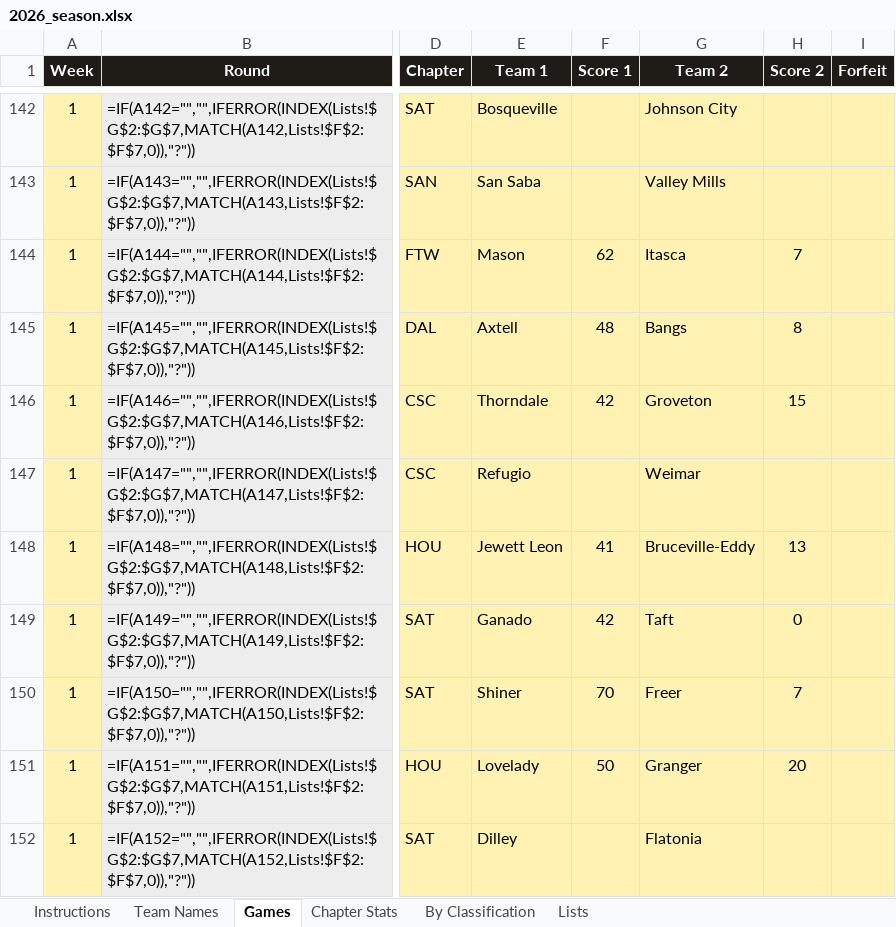
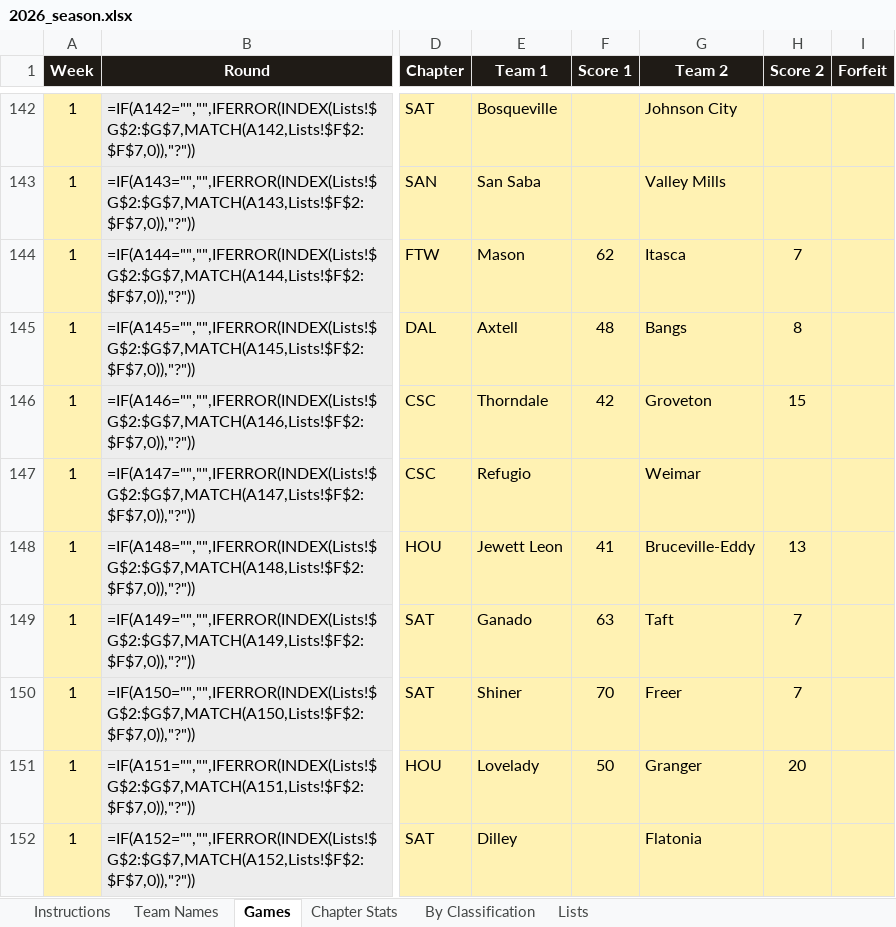
Before and after one commit to colemic2006/texasplayoffs, an Excel workbook: season/2026/2026_season.xlsx, sheet Games, drawn as a sheet; only a part is shown, gaps mark what is left out; values as stored, in another font and other column widths than the file's, no borders; formulas without a stored value are shown as written; conditional formats not drawn; the diff names each change by its address in the sheet, - before the commit and + after, or states it on an @@ line.

```diff
--- a/season/2026/2026_season.xlsx (sheet Games)
+++ b/season/2026/2026_season.xlsx (sheet Games)
-F149 (Score 1): 42
+F149 (Score 1): 63
-H149 (Score 2): 0
+H149 (Score 2): 7
```
Also changed, not shown: 4 other files.
